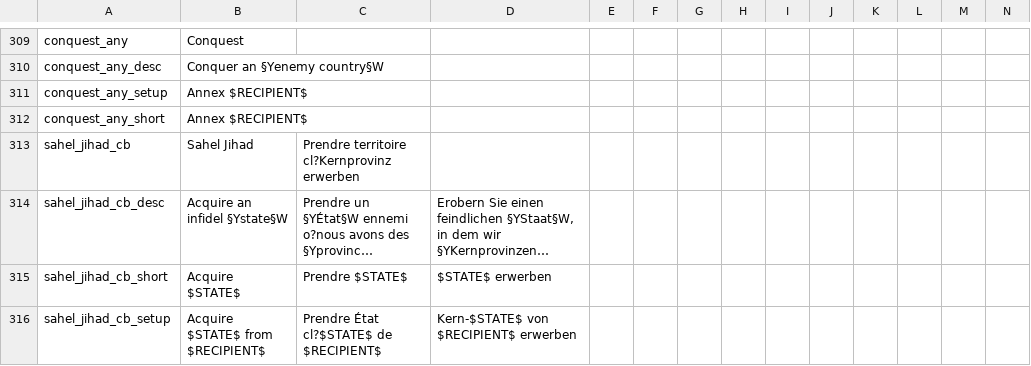
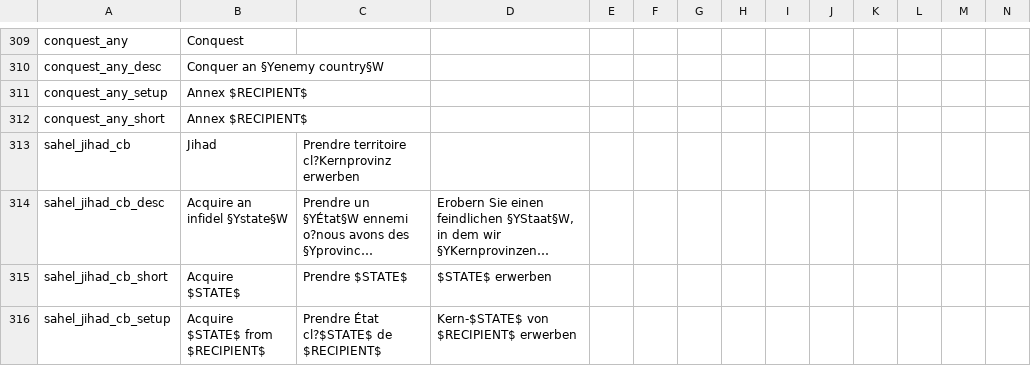
Before and after one commit to GeneralTownes/Historical_MP_Series_Vic2, a CSV file: HMPS/localisation/00_HPM_wargoals.csv, drawn as a sheet; only a part is shown, gaps mark what is left out; long unchanged cells end in …; the diff names each change by its address in the sheet, - before the commit and + after, or states it on an @@ line.

```diff
--- a/HMPS/localisation/00_HPM_wargoals.csv
+++ b/HMPS/localisation/00_HPM_wargoals.csv
-B313: Sahel Jihad
+B313: Jihad
```
Also changed, not shown: HMPS/localisation/0000_mine.csv, 23 other files.
